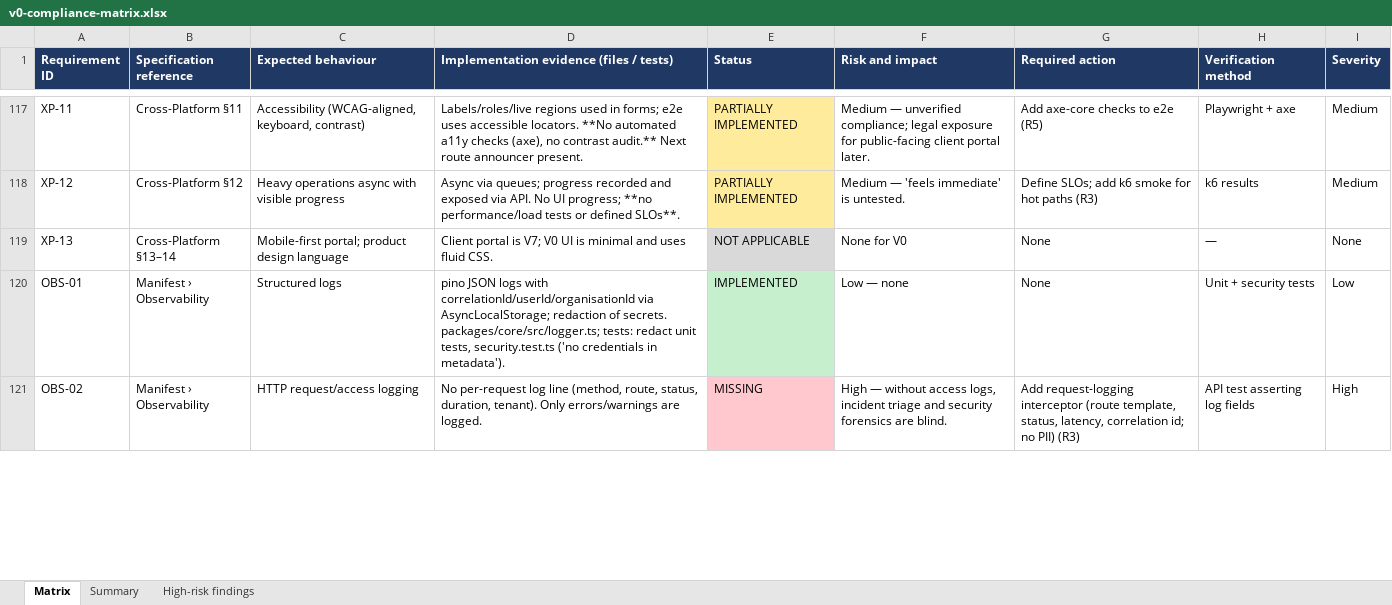
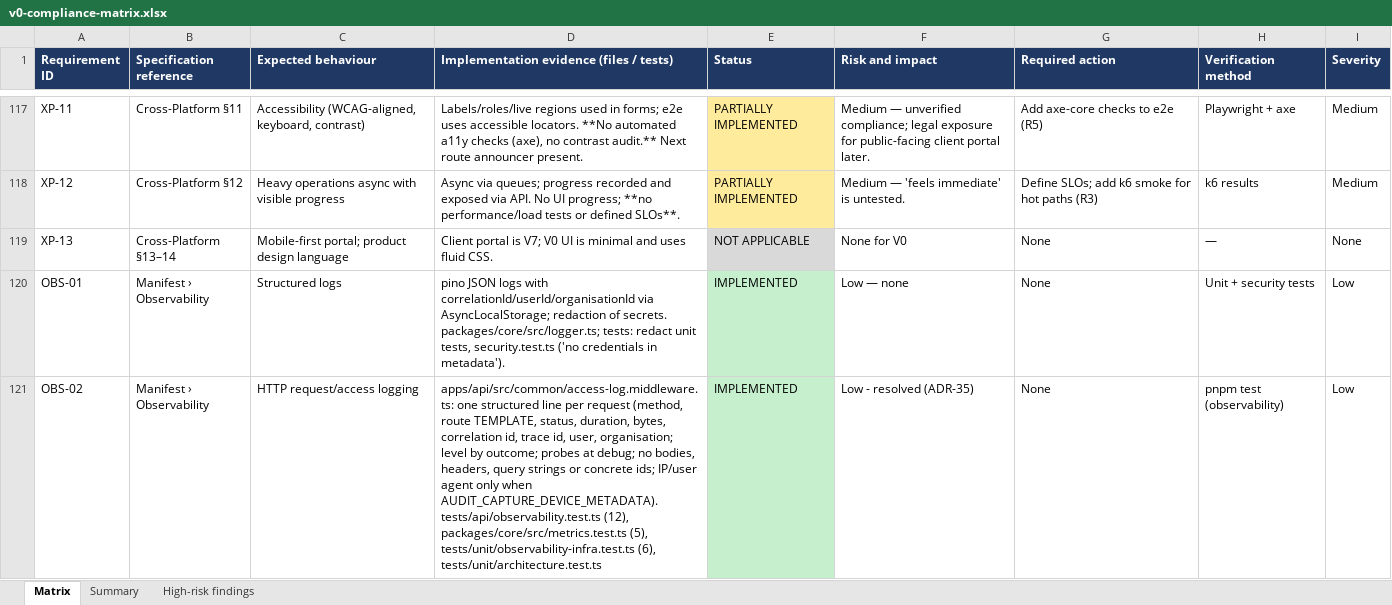
Before and after one commit to mianshoaiblhr/UK-Accounting-Platform, an Excel workbook: docs/architecture/v0-compliance-matrix.xlsx, sheet Matrix, drawn as a sheet; only a part is shown, gaps mark what is left out; values as stored, in another font and other column widths than the file's, no borders; the diff covers the shown part only; the diff names each change by its address in the sheet, - before the commit and + after, or states it on an @@ line.

```diff
--- a/docs/architecture/v0-compliance-matrix.xlsx (sheet Matrix)
+++ b/docs/architecture/v0-compliance-matrix.xlsx (sheet Matrix)
-D121: No per-request log line (method, route, status, duration, tenant). Only errors/warnings are logged.
+D121: apps/api/src/common/access-log.middleware.ts: one structured line per request (method, route TEMPLATE, status, duration, bytes, correlation id, trace id, user, organisation; level by outcome; probes at debug; no bodies, headers, query strings or concrete ids; IP/user agent only when AUDIT_CAPTURE_DEVICE_METADATA). tests/api/observability.test.ts (12), packages/core/src/metrics.test.ts (5), tests/unit/observability-infra.test.ts (6), tests/unit/architecture.test.ts
-E121 (Status): MISSING
+E121 (Status): IMPLEMENTED
-E121 fill: #FFC7CE
+E121 fill: #C6EFCE
-F121 (Risk and impact): High — without access logs, incident triage and security forensics are blind.
+F121 (Risk and impact): Low - resolved (ADR-35)
-G121 (Required action): Add request-logging interceptor (route template, status, latency, correlation id; no PII) (R3)
+G121 (Required action): None
-H121 (Verification method): API test asserting log fields
+H121 (Verification method): pnpm test (observability)
-I121 (Severity): High
+I121 (Severity): Low
```
Also changed, not shown: 18 edited cells and cell formats elsewhere in this sheet, sheet High-risk findings, sheet Summary, 38 other files.
